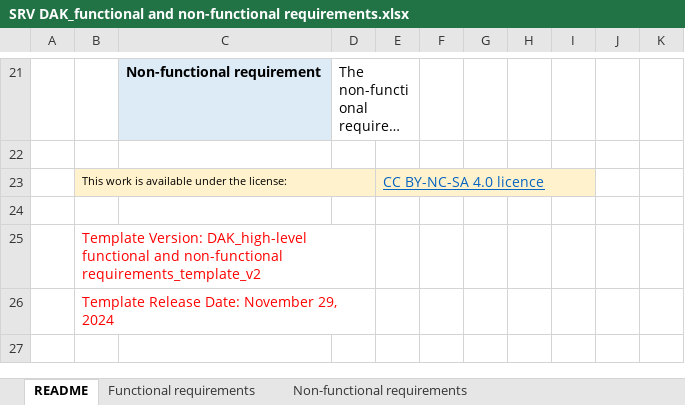
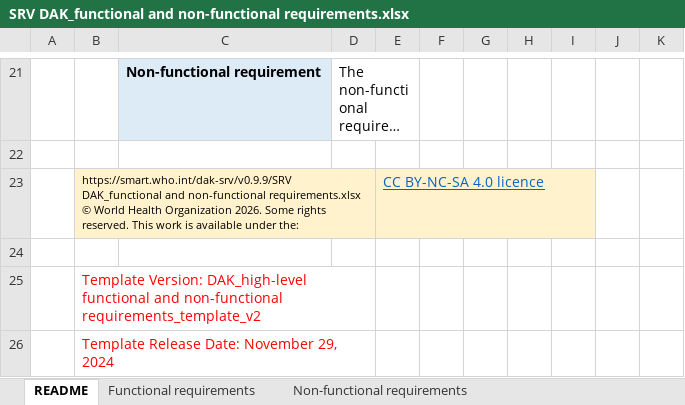
Before and after one commit to WorldHealthOrganization/smart-dak-srv, an Excel workbook: input/system-requirements/SRV DAK_functional and non-functional requirements.xlsx, sheet README, drawn as a sheet; only a part is shown, gaps mark what is left out; long unchanged cells end in …; values as stored, in another font and other column widths than the file's, no borders; charts and pictures not drawn; ↵ is a line break in a cell; the diff names each change by its address in the sheet, - before the commit and + after, or states it on an @@ line.

Commit message:
v0.9.9 files

```diff
--- a/input/system-requirements/SRV DAK_functional and non-functional requirements.xlsx (sheet README)
+++ b/input/system-requirements/SRV DAK_functional and non-functional requirements.xlsx (sheet README)
-B23: This work is available under the license:
+B23: https://smart.who.int/dak-srv/v0.9.9/SRV DAK_functional and non-functional requirements.xlsx ↵ © World Health Organization 2026. Some rights reserved. This work is available under the:
```
